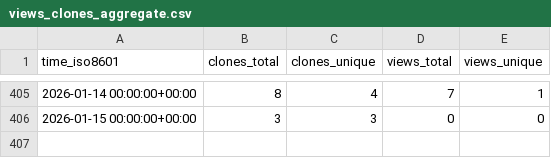
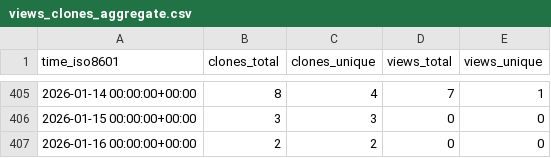
Before and after one commit to CBICA/DLICV, a CSV file: CBICA/DLICV/ghrs-data/views_clones_aggregate.csv, drawn as a sheet; only a part is shown, gaps mark what is left out.

```diff
--- a/CBICA/DLICV/ghrs-data/views_clones_aggregate.csv
+++ b/CBICA/DLICV/ghrs-data/views_clones_aggregate.csv
@@ -406 +406,2 @@ time_iso8601,clones_total,clones_unique,views_total,views_unique
 2026-01-15 00:00:00+00:00,3,3,0,0
+2026-01-16 00:00:00+00:00,2,2,0,0
```
Also changed, not shown: 1 other file.
